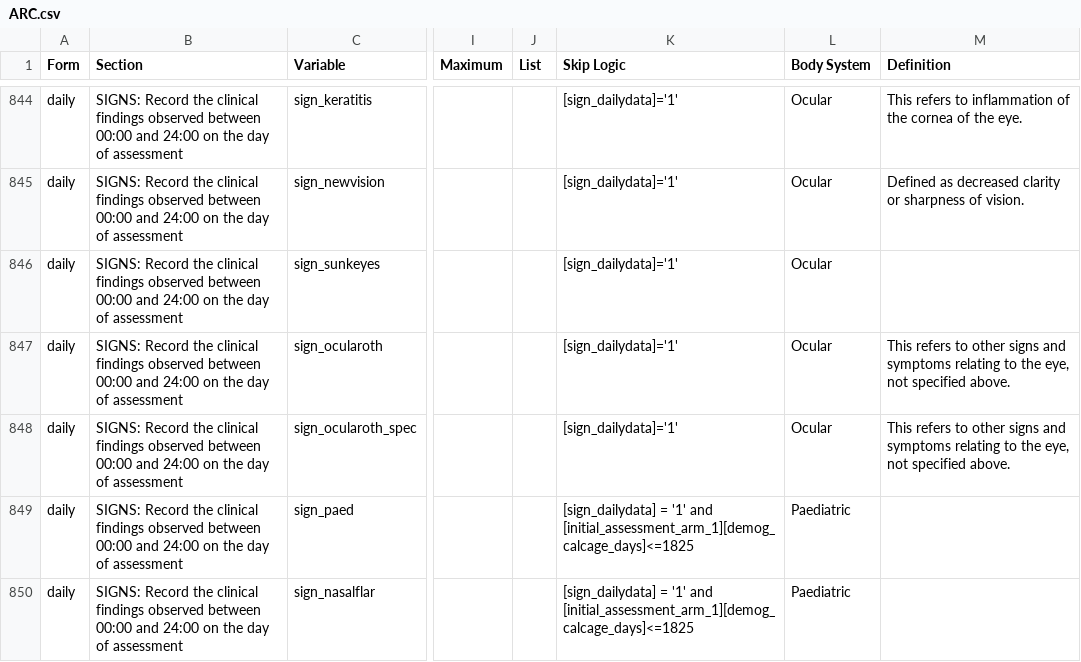
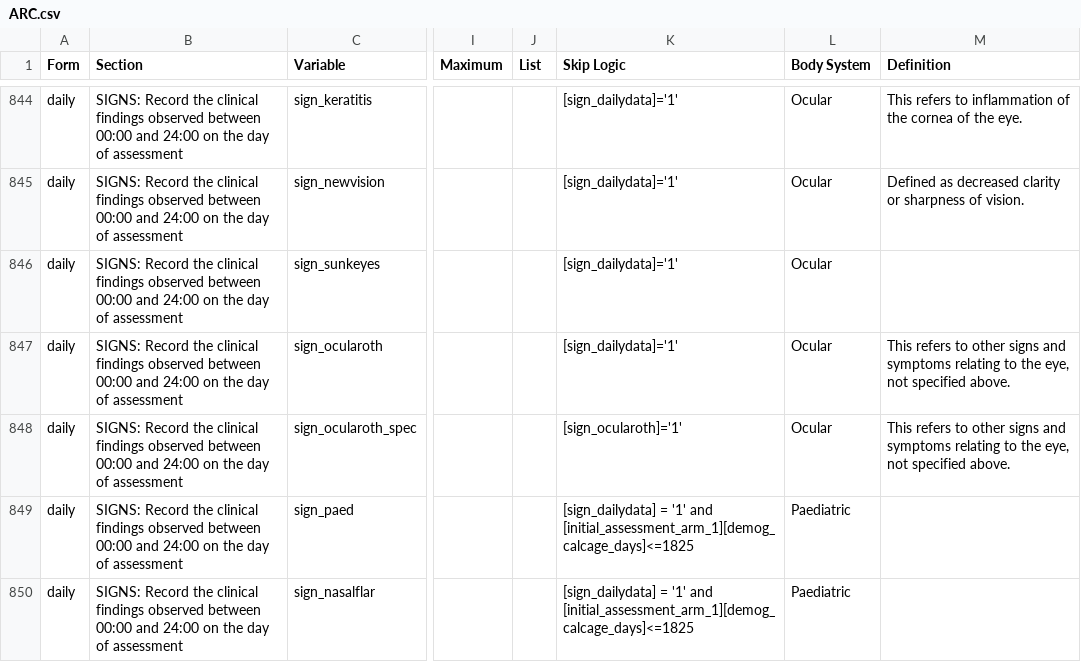
Before and after one commit to ISARICResearch/ARC, a CSV file: ARC.csv, drawn as a sheet; only a part is shown, gaps mark what is left out; the diff covers the shown part only; the diff names each change by its address in the sheet, - before the commit and + after, or states it on an @@ line.

```diff
--- a/ARC.csv
+++ b/ARC.csv
-K848 (Skip Logic): [sign_dailydata]='1'
+K848 (Skip Logic): [sign_ocularoth]='1'
```
Also changed, not shown: 11 added rows, 2 removed rows and 15 edited cells elsewhere in this file.
